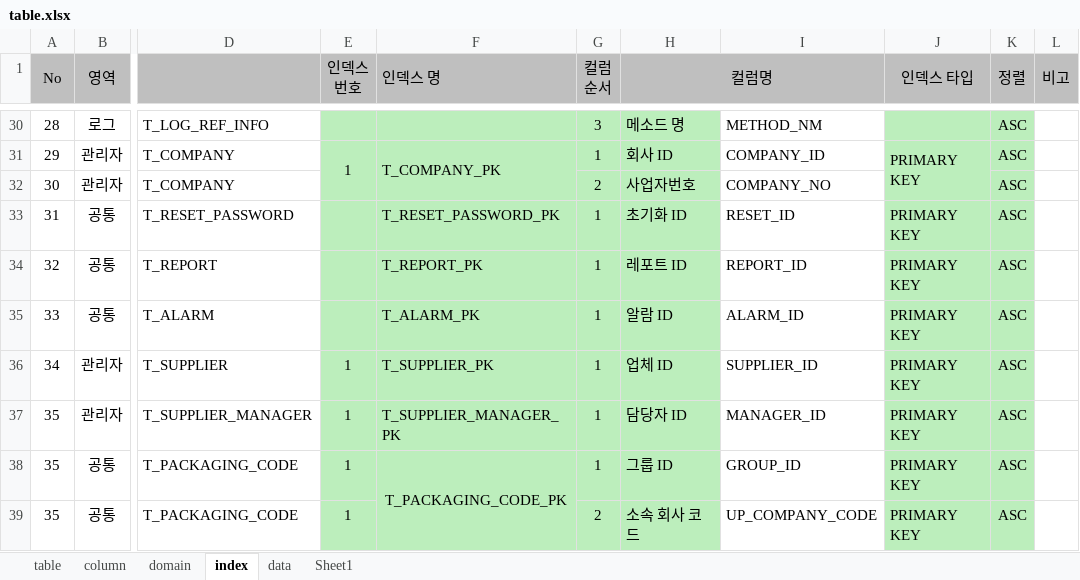
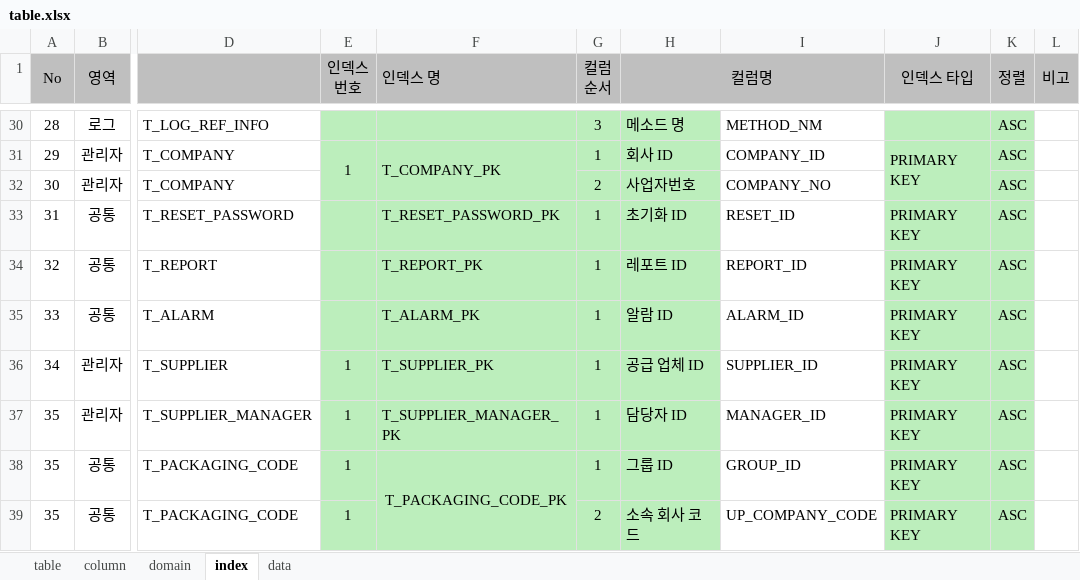
Before and after one commit to jinix55/SubProjsct, an Excel workbook: SubProject/script/table.xlsx, sheet index, drawn as a sheet; only a part is shown, gaps mark what is left out; values as stored, in another font and other column widths than the file's, no borders; the diff names each change by its address in the sheet, - before the commit and + after, or states it on an @@ line.

```diff
--- a/SubProject/script/table.xlsx (sheet index)
+++ b/SubProject/script/table.xlsx (sheet index)
-sheet tab: Sheet1
-H36 (컬럼명): 업체 ID
+H36 (컬럼명): 공급 업체 ID
```
Also changed, not shown: sheet data, sheet column, sheet domain, formulas that keep their value.
